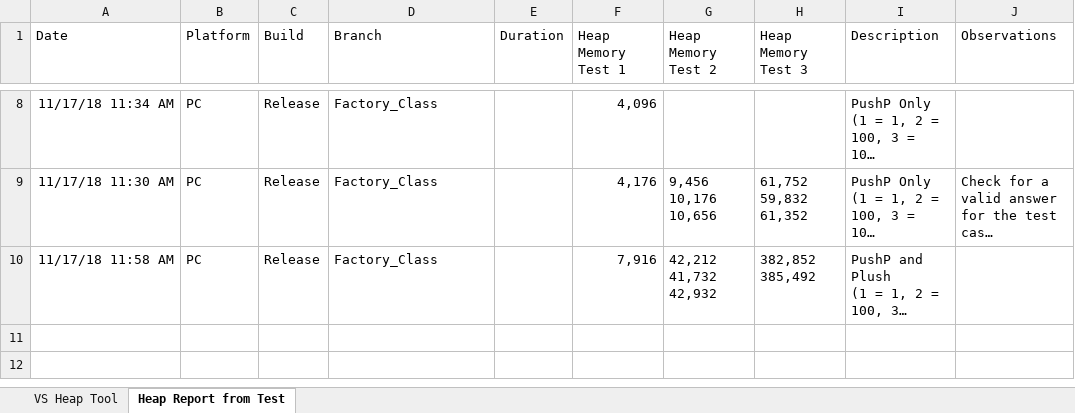
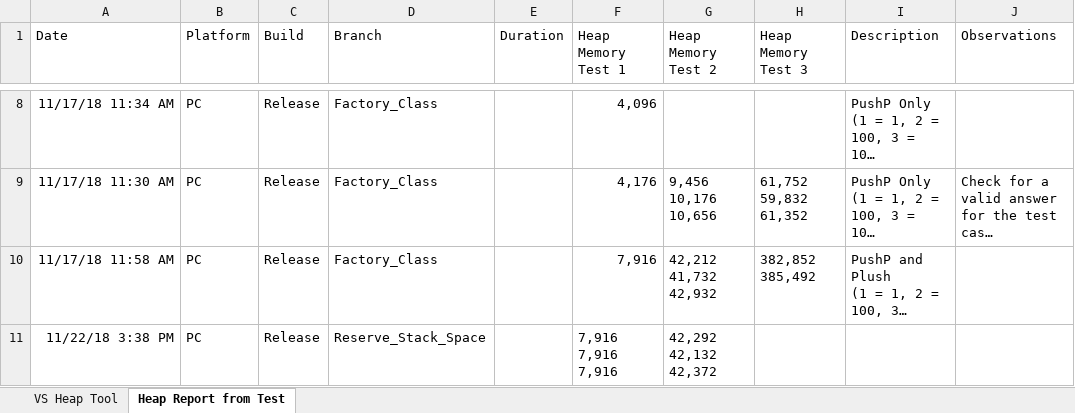
Before and after one commit to EdGarrity/SOS, an Excel workbook: Analysis.xlsx, sheet Heap Report from Test, drawn as a sheet; only a part is shown, gaps mark what is left out; long unchanged cells end in …; values as stored, in another font and other column widths than the file's, no borders; table styles not drawn; ↵ is a line break in a cell; the diff names each change by its address in the sheet, - before the commit and + after, or states it on an @@ line.

Commit message:
Reserved max_point_evaluations on the stacks.  Did not seem to make a difference in the memory usage.

```diff
--- a/Analysis.xlsx (sheet Heap Report from Test)
+++ b/Analysis.xlsx (sheet Heap Report from Test)
+row 11: 11/22/18 3:38 PM | PC | Release | Reserve_Stack_Space |  | 7,916 ↵ 7,916 ↵ 7,916 | 42,292 ↵ 42,132 ↵ 42,372
```
Also changed, not shown: 3 other files.
